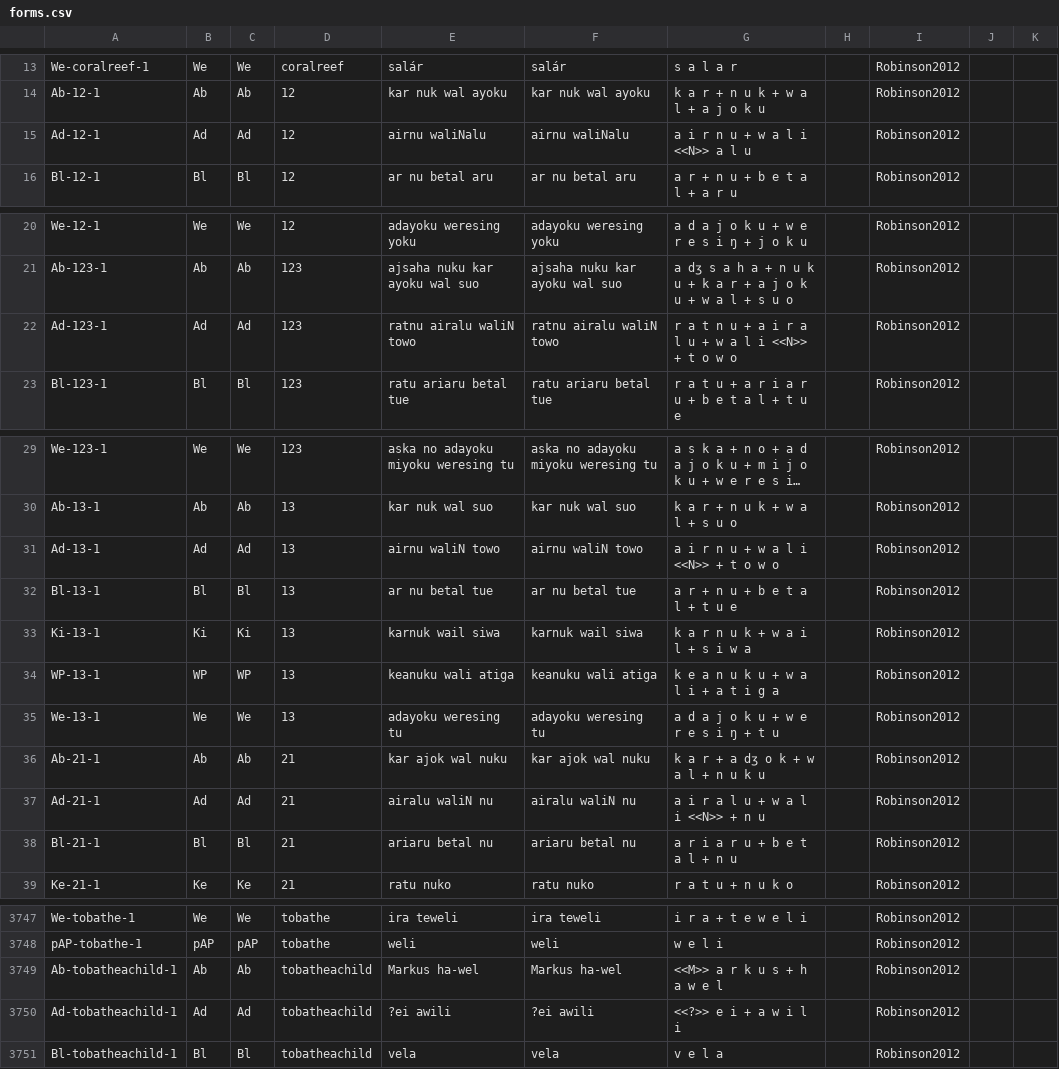
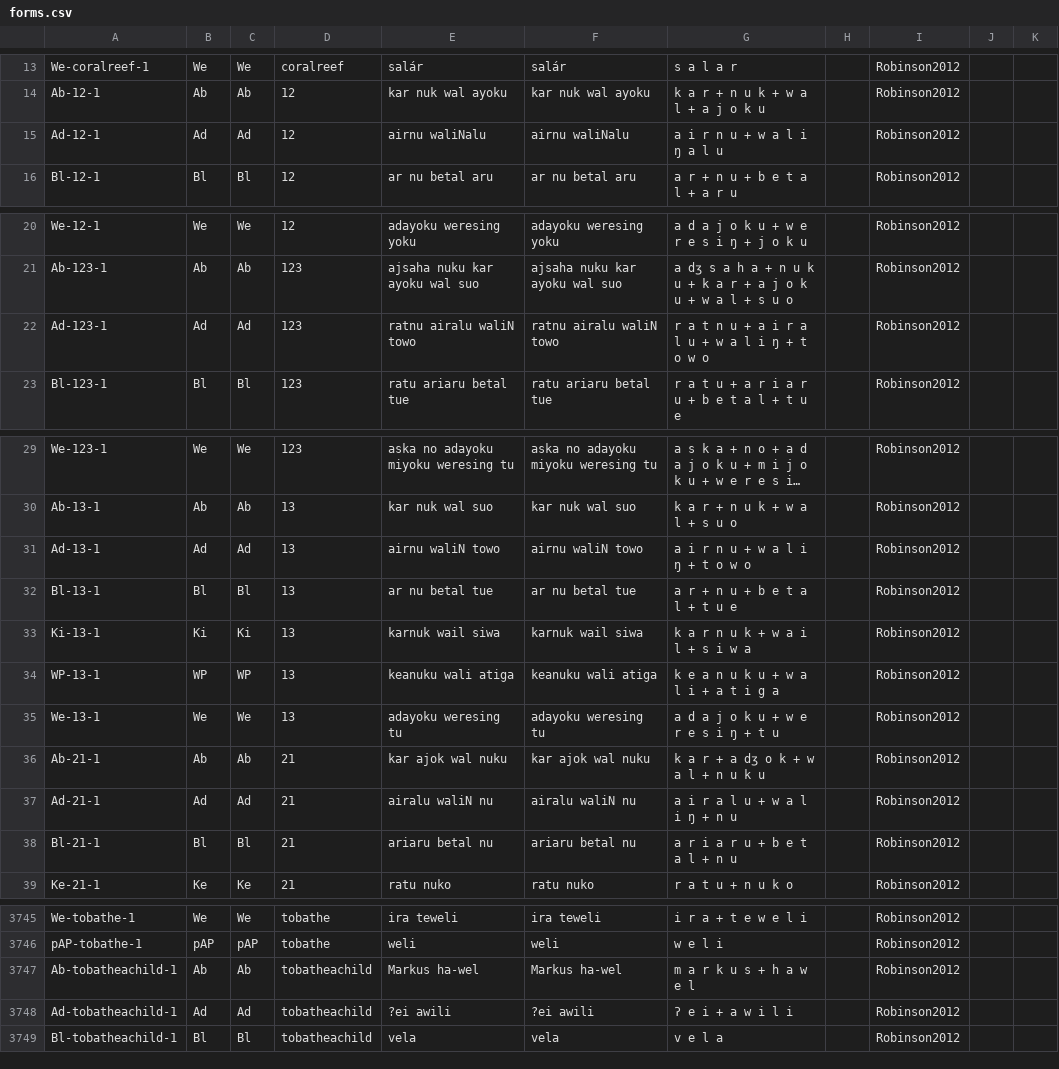
Before and after one commit to lexibank/robinsonap, a CSV file: cldf/forms.csv, drawn as a sheet; only a part is shown, gaps mark what is left out; long unchanged cells end in …; addresses are those after the commit; the diff covers the shown part only; the diff names each change by its address in the sheet, - before the commit and + after, or states it on an @@ line.

```diff
--- a/cldf/forms.csv
+++ b/cldf/forms.csv
-G15: a i r n u + w a l i <<N>> a l u
+G15: a i r n u + w a l i ŋ a l u
-G22: …w a l i <<N>> + t o w…
+G22: …w a l i ŋ + t o w…
-G31: a i r n u + w a l i <<N>> + t o w o
+G31: a i r n u + w a l i ŋ + t o w o
-G37: a i r a l u + w a l i <<N>> + n u
+G37: a i r a l u + w a l i ŋ + n u
-G3747: <<M>> a r k u s + h a w e l
+G3747: m a r k u s + h a w e l
-G3748: <<?>> e i + a w i l i
+G3748: ʔ e i + a w i l i
```
Also changed, not shown: 2 removed rows and 45 edited cells elsewhere in this file, cldf/cognates.csv, etc/lexemes.csv, 4 other files.
